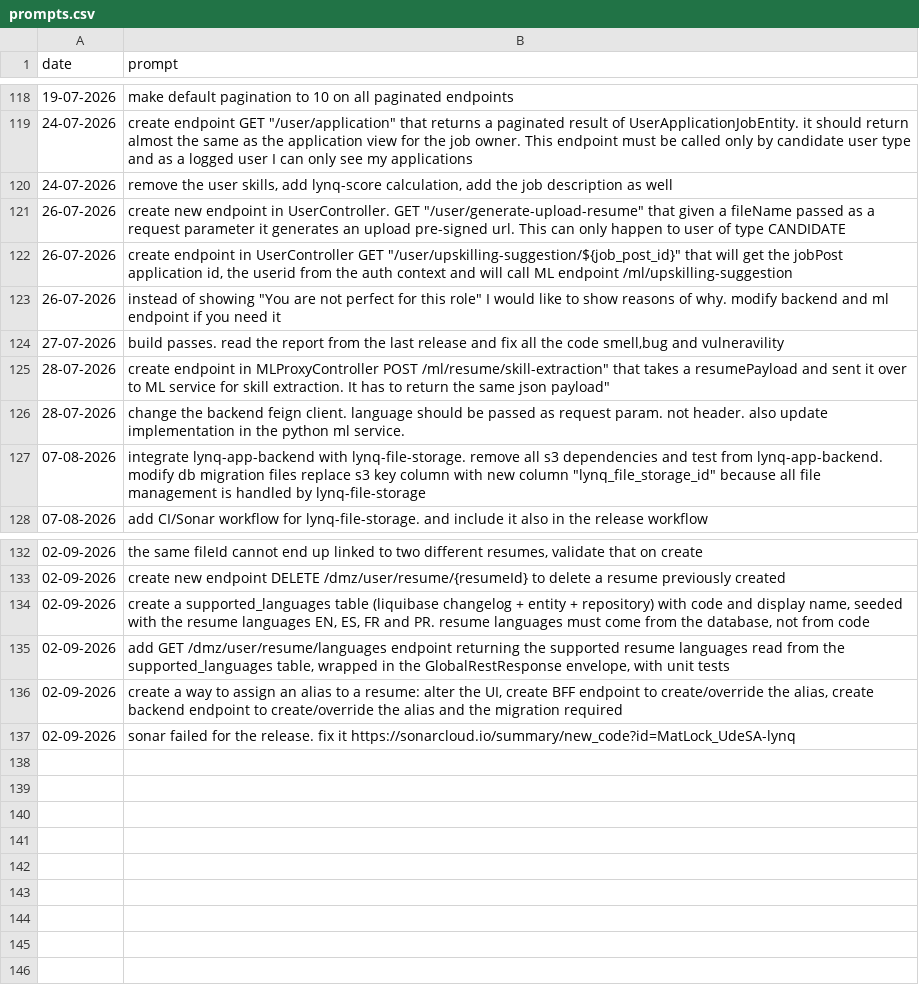
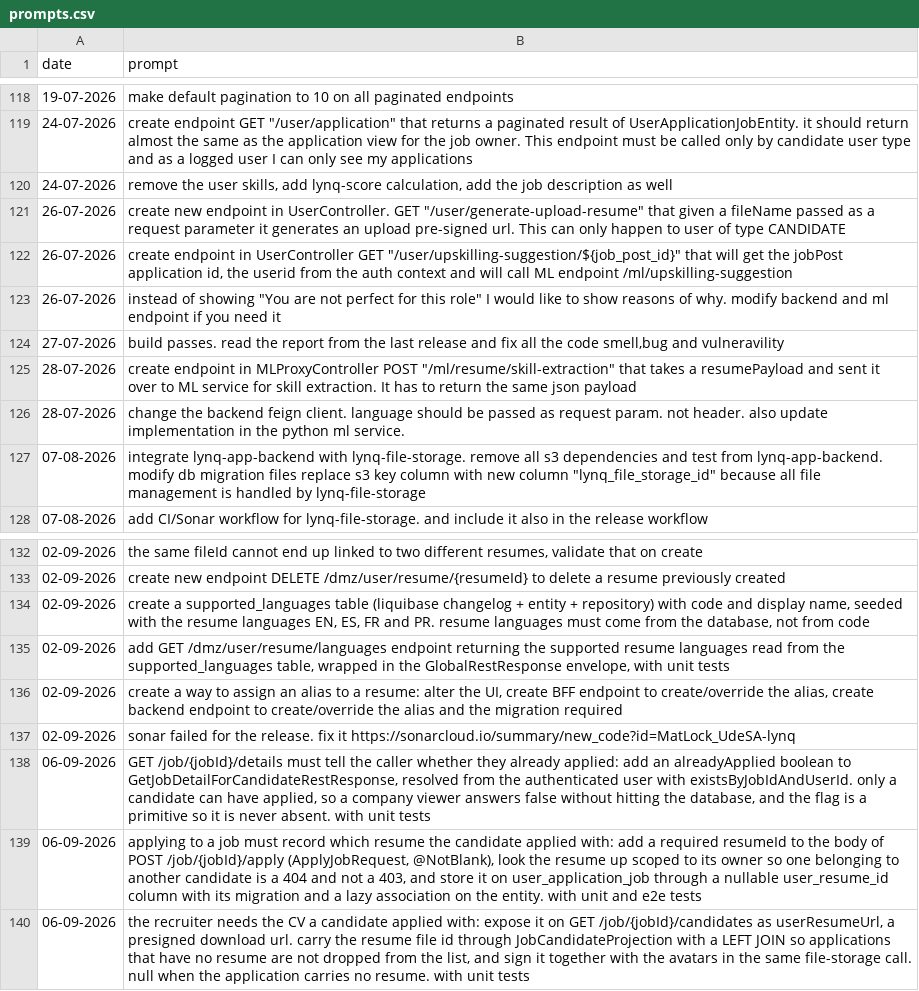
Before and after one commit to MatLock/UdeSA-lynq, a CSV file: lynq-app-backend/prompt-documentation/prompts.csv, drawn as a sheet; only a part is shown, gaps mark what is left out; the diff names each change by its address in the sheet, - before the commit and + after, or states it on an @@ line.

Commit message:
[lynq-app-backend]: let candidates apply with a chosen resume

```diff
--- a/lynq-app-backend/prompt-documentation/prompts.csv
+++ b/lynq-app-backend/prompt-documentation/prompts.csv
-B125 (prompt): …MLProxyController POST /ml/resume/skill-extraction" that takes a resumePayload and sent it over to ML service for skill extraction. It has to return the same json payload"
+B125 (prompt): …MLProxyController POST "/ml/resume/skill-extraction" that takes a resumePayload and sent it over to ML service for skill extraction. It has to return the same json payload
+row 138: 06-09-2026 | GET /job/{jobId}/details must tell the caller whether they already applied: add an alreadyApplied boolean to GetJobDetailForCandidateRestResponse, resolved from the authenticated user with existsByJobIdAndUserId. only a candidate can have applied, so a company viewer answers false without hitting the database, and the flag is a primitive so it is never absent. with unit tests
+row 139: 06-09-2026 | applying to a job must record which resume the candidate applied with: add a required resumeId to the body of POST /job/{jobId}/apply (ApplyJobRequest, @NotBlank), look the resume up scoped to its owner so one belonging to another candidate is a 404 and not a 403, and store it on user_application_job through a nullable user_resume_id column with its migration and a lazy association on the entity. with unit and e2e tests
+row 140: 06-09-2026 | the recruiter needs the CV a candidate applied with: expose it on GET /job/{jobId}/candidates as userResumeUrl, a presigned download url. carry the resume file id through JobCandidateProjection with a LEFT JOIN so applications that have no resume are not dropped from the list, and sign it together with the avatars in the same file-storage call. null when the application carries no resume. with unit tests
```
Also changed, not shown: 14 other files.
